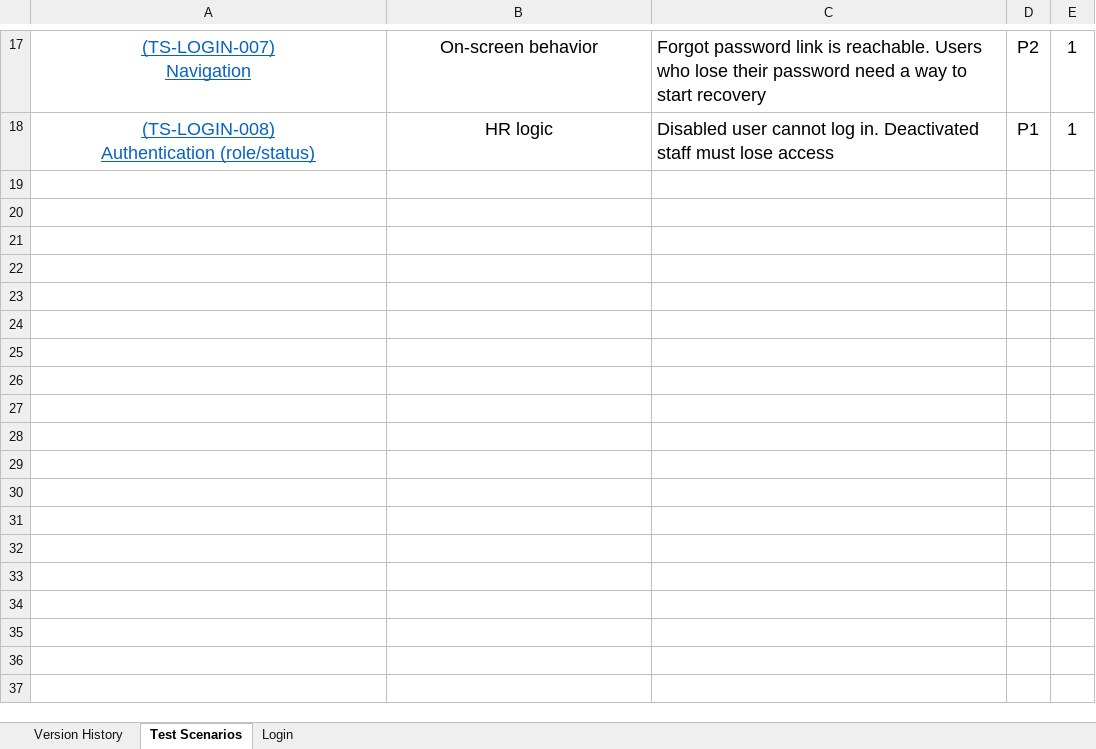
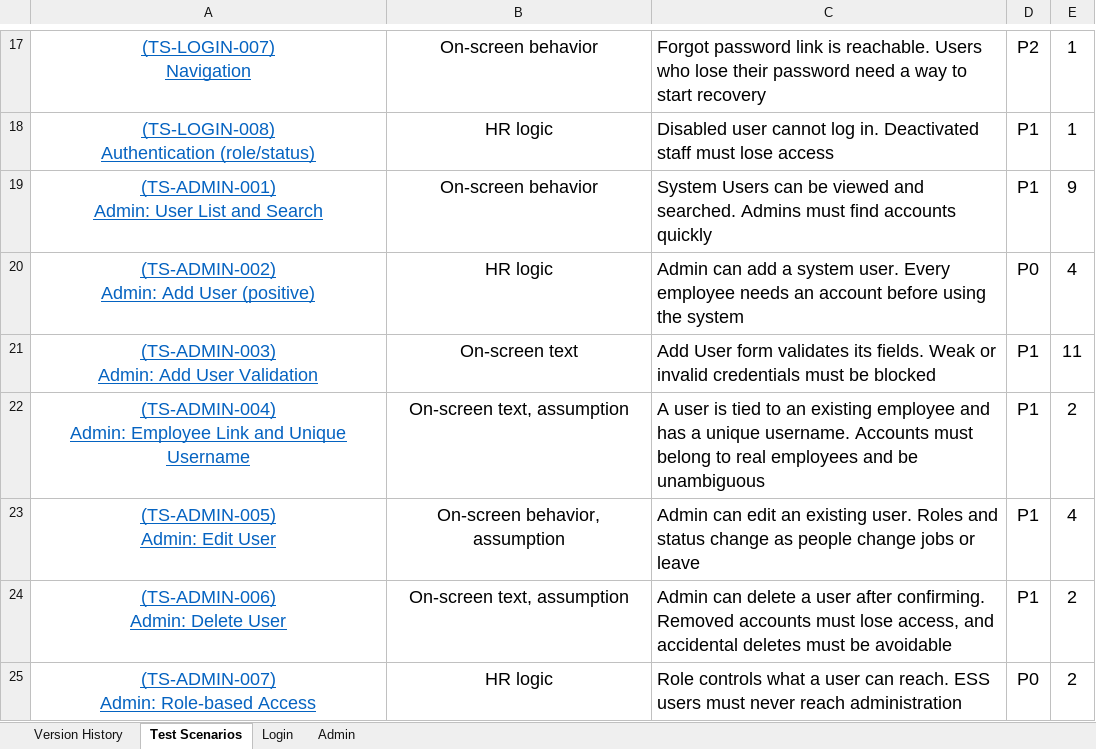
Before and after one commit to Sana-nas/orangehrm-qa, an Excel workbook: manual-testing/OrangeHRM-TestCases.xlsx, sheet Test Scenarios, drawn as a sheet; only a part is shown, gaps mark what is left out; values as stored, in another font and other column widths than the file's, no borders; ↵ is a line break in a cell; the diff names each change by its address in the sheet, - before the commit and + after, or states it on an @@ line.

Commit message:
Add Admin user management scenarios and test cases (not yet run)

```diff
--- a/manual-testing/OrangeHRM-TestCases.xlsx (sheet Test Scenarios)
+++ b/manual-testing/OrangeHRM-TestCases.xlsx (sheet Test Scenarios)
+sheet tab: Admin
+row 19: (TS-ADMIN-001) ↵ Admin: User List and Search | On-screen behavior | System Users can be viewed and searched. Admins must find accounts quickly | P1 | 9
+row 20: (TS-ADMIN-002) ↵ Admin: Add User (positive) | HR logic | Admin can add a system user. Every employee needs an account before using the system | P0 | 4
+row 21: (TS-ADMIN-003) ↵ Admin: Add User Validation | On-screen text | Add User form validates its fields. Weak or invalid credentials must be blocked | P1 | 11
+row 22: (TS-ADMIN-004) ↵ Admin: Employee Link and Unique Username | On-screen text, assumption | A user is tied to an existing employee and has a unique username. Accounts must belong to real employees and be unambiguous | P1 | 2
+row 23: (TS-ADMIN-005) ↵ Admin: Edit User | On-screen behavior, assumption | Admin can edit an existing user. Roles and status change as people change jobs or leave | P1 | 4
+row 24: (TS-ADMIN-006) ↵ Admin: Delete User | On-screen text, assumption | Admin can delete a user after confirming. Removed accounts must lose access, and accidental deletes must be avoidable | P1 | 2
+row 25: (TS-ADMIN-007) ↵ Admin: Role-based Access | HR logic | Role controls what a user can reach. ESS users must never reach administration | P0 | 2
```
Also changed, not shown: sheet Version History.
